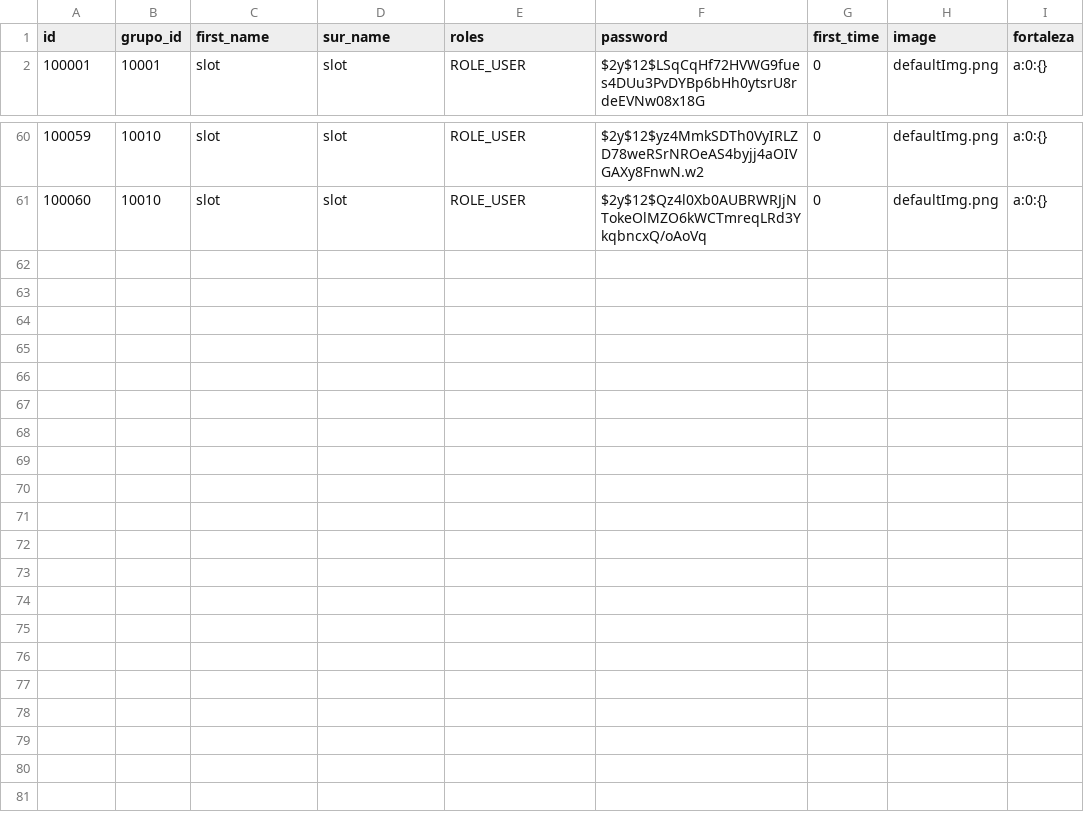
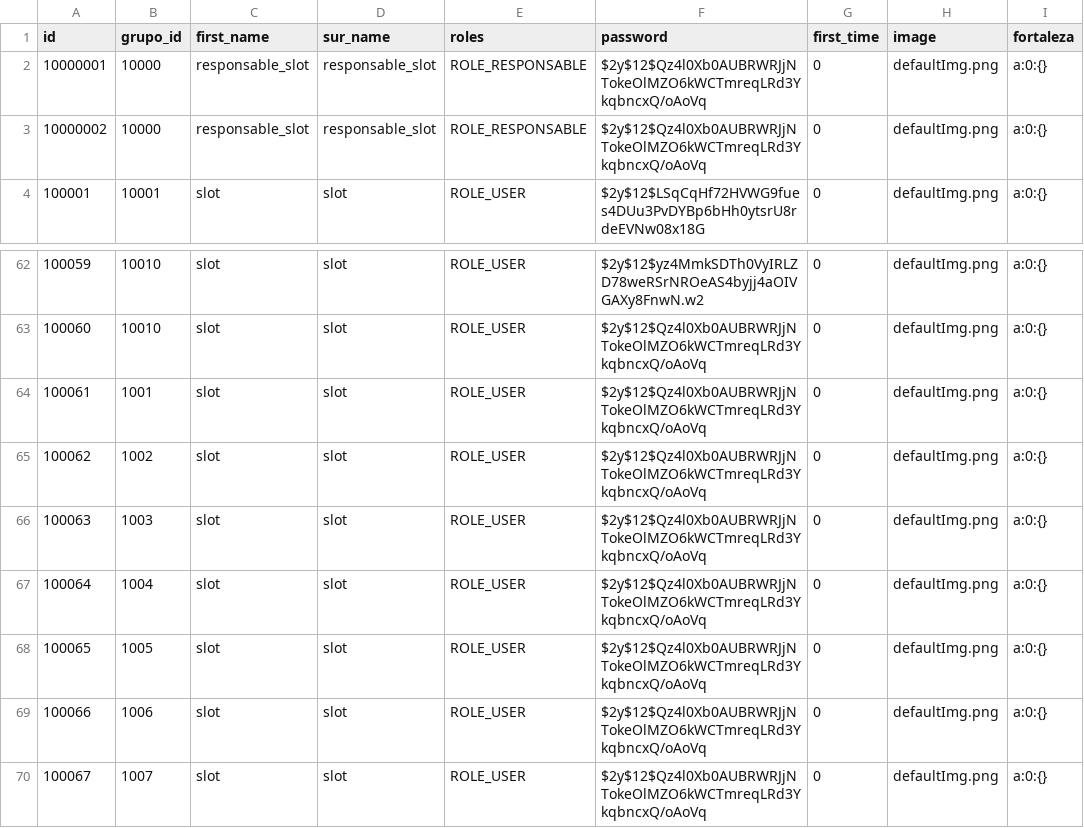
Before and after one commit to The-three-lords/iday_csv_templates, a CSV file: csv-samples/user_slots.csv, drawn as a sheet; only a part is shown, gaps mark what is left out; the diff names each change by its address in the sheet, - before the commit and + after, or states it on an @@ line.

Commit message:
Sample data changes

```diff
--- a/csv-samples/user_slots.csv
+++ b/csv-samples/user_slots.csv
+row 2: 10000001 | 10000 | responsable_slot | responsable_slot | ROLE_RESPONSABLE | $2y$12$Qz4l0Xb0AUBRWRJjNTokeOlMZO6kWCTmreqLRd3YkqbncxQ/oAoVq | 0 | defaultImg.png | a:0:{}
+row 3: 10000002 | 10000 | responsable_slot | responsable_slot | ROLE_RESPONSABLE | $2y$12$Qz4l0Xb0AUBRWRJjNTokeOlMZO6kWCTmreqLRd3YkqbncxQ/oAoVq | 0 | defaultImg.png | a:0:{}
+row 64: 100061 | 1001 | slot | slot | ROLE_USER | $2y$12$Qz4l0Xb0AUBRWRJjNTokeOlMZO6kWCTmreqLRd3YkqbncxQ/oAoVq | 0 | defaultImg.png | a:0:{}
+row 65: 100062 | 1002 | slot | slot | ROLE_USER | $2y$12$Qz4l0Xb0AUBRWRJjNTokeOlMZO6kWCTmreqLRd3YkqbncxQ/oAoVq | 0 | defaultImg.png | a:0:{}
+row 66: 100063 | 1003 | slot | slot | ROLE_USER | $2y$12$Qz4l0Xb0AUBRWRJjNTokeOlMZO6kWCTmreqLRd3YkqbncxQ/oAoVq | 0 | defaultImg.png | a:0:{}
+row 67: 100064 | 1004 | slot | slot | ROLE_USER | $2y$12$Qz4l0Xb0AUBRWRJjNTokeOlMZO6kWCTmreqLRd3YkqbncxQ/oAoVq | 0 | defaultImg.png | a:0:{}
+row 68: 100065 | 1005 | slot | slot | ROLE_USER | $2y$12$Qz4l0Xb0AUBRWRJjNTokeOlMZO6kWCTmreqLRd3YkqbncxQ/oAoVq | 0 | defaultImg.png | a:0:{}
+row 69: 100066 | 1006 | slot | slot | ROLE_USER | $2y$12$Qz4l0Xb0AUBRWRJjNTokeOlMZO6kWCTmreqLRd3YkqbncxQ/oAoVq | 0 | defaultImg.png | a:0:{}
+row 70: 100067 | 1007 | slot | slot | ROLE_USER | $2y$12$Qz4l0Xb0AUBRWRJjNTokeOlMZO6kWCTmreqLRd3YkqbncxQ/oAoVq | 0 | defaultImg.png | a:0:{}
```
Also changed, not shown: csv-samples/group.csv, csv-samples/group_slots.csv, 1 other file.
